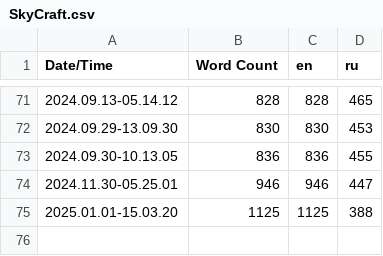
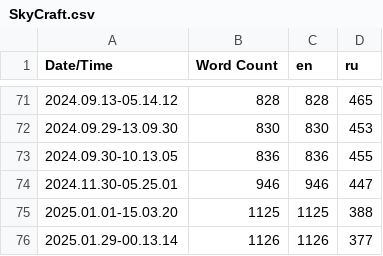
Before and after one commit to AD1AN/SkyCraft, a CSV file: Content/Localization/SkyCraft/SkyCraft.csv, drawn as a sheet; only a part is shown, gaps mark what is left out.

```diff
--- a/Content/Localization/SkyCraft/SkyCraft.csv
+++ b/Content/Localization/SkyCraft/SkyCraft.csv
@@ -75 +75,2 @@ Date/Time,Word Count,en,ru
 2025.01.01-15.03.20,1125,1125,388
+2025.01.29-00.13.14,1126,1126,377
```
Also changed, not shown: 49 other files.
